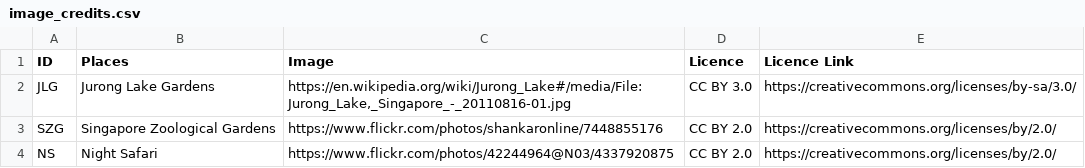
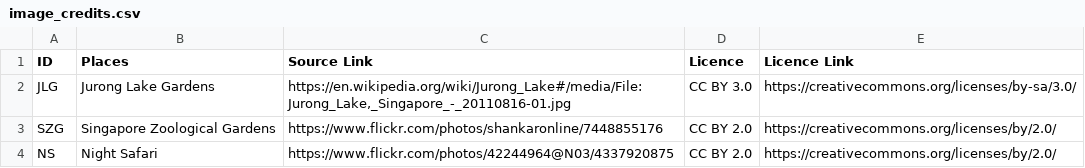
Before and after one commit to JauntyJJS/2025_table, a CSV file: data/image_credits.csv, drawn as a sheet.

Commit message:
Change column name from Image to Source Link

```diff
--- a/data/image_credits.csv
+++ b/data/image_credits.csv
@@ -1,2 +1,2 @@
-ID,Places,Image, Licence, Licence Link
+ID,Places,Source Link, Licence, Licence Link
 JLG,Jurong Lake Gardens,"https://en.wikipedia.org/wiki/Jurong_Lake#/media/File:Jurong_Lake,_Singapore_-_20110816-01.jpg",CC BY 3.0,https://creativecommons.org/licenses/by-sa/3.0/
```
